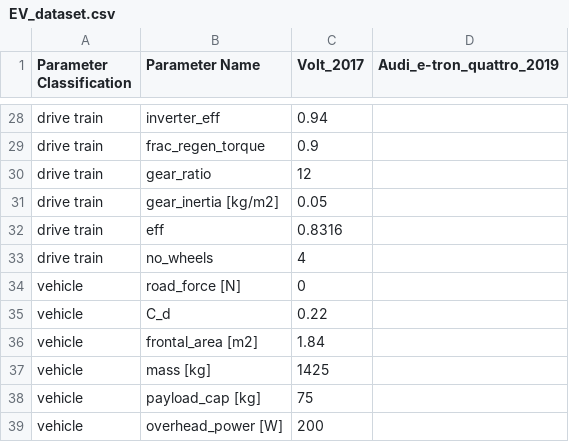
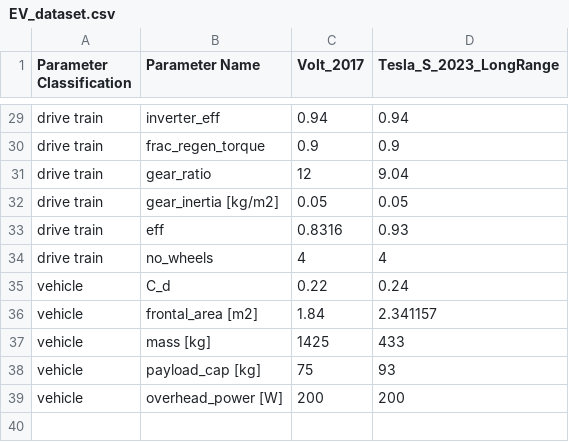
Before and after one commit to m0in92/EV_sim, a CSV file: EV_sim/data/EV/EV_dataset.csv, drawn as a sheet; only a part is shown, gaps mark what is left out; removed rows and columns are numbered as before the commit, all else as after; the diff covers the shown part only; the diff names each change by its address in the sheet, - before the commit and + after, or states it on an @@ line.

Commit message:
Added Tesla Model S

```diff
--- a/EV_sim/data/EV/EV_dataset.csv
+++ b/EV_sim/data/EV/EV_dataset.csv
-D1: Audi_e-tron_quattro_2019
+D1: Tesla_S_2023_LongRange
-D29 (Tesla_S_2023_LongRange): (empty)
+D29 (Tesla_S_2023_LongRange): 0.94
-D30 (Tesla_S_2023_LongRange): (empty)
+D30 (Tesla_S_2023_LongRange): 0.9
-D31 (Tesla_S_2023_LongRange): (empty)
+D31 (Tesla_S_2023_LongRange): 9.04
-D32 (Tesla_S_2023_LongRange): (empty)
+D32 (Tesla_S_2023_LongRange): 0.05
-D33 (Tesla_S_2023_LongRange): (empty)
+D33 (Tesla_S_2023_LongRange): 0.93
-D34 (Tesla_S_2023_LongRange): (empty)
+D34 (Tesla_S_2023_LongRange): 4
-row 34: vehicle | road_force [N] | 0
-D35 (Tesla_S_2023_LongRange): (empty)
+D35 (Tesla_S_2023_LongRange): 0.24
-D36 (Tesla_S_2023_LongRange): (empty)
+D36 (Tesla_S_2023_LongRange): 2.341157
-D37 (Tesla_S_2023_LongRange): (empty)
+D37 (Tesla_S_2023_LongRange): 433
-D38 (Tesla_S_2023_LongRange): (empty)
+D38 (Tesla_S_2023_LongRange): 93
-D39 (Tesla_S_2023_LongRange): (empty)
+D39 (Tesla_S_2023_LongRange): 200
```
Also changed, not shown: 1 added row and 20 edited cells elsewhere in this file, 4 other files.
